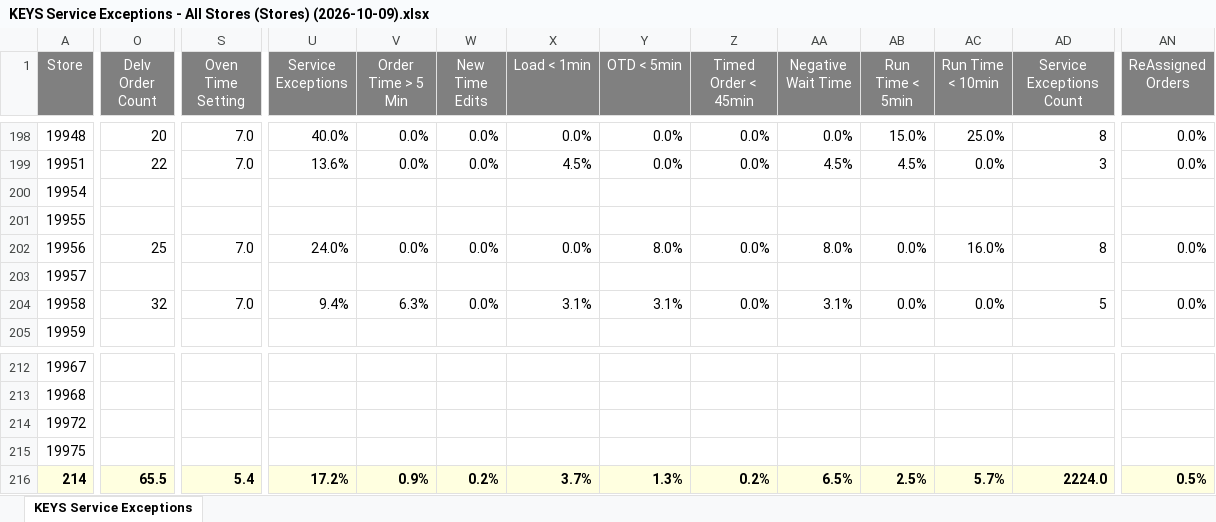
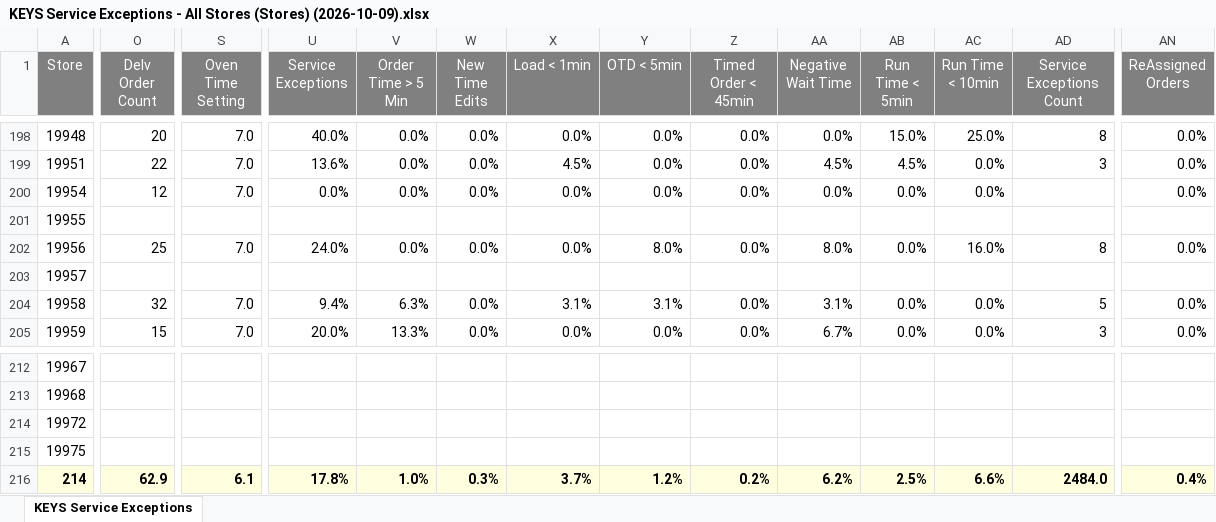
Before and after one commit to murilosporto-cpu/adt-extr-exceptions, an Excel workbook: dados_all_stores/KEYS Service Exceptions - All Stores (Stores) (2026-10-09).xlsx, sheet KEYS Service Exceptions, drawn as a sheet; only a part is shown, gaps mark what is left out; values as stored, in another font and other column widths than the file's, no borders; the diff covers the shown part only; the diff names each change by its address in the sheet, - before the commit and + after, or states it on an @@ line.

```diff
--- a/dados_all_stores/KEYS Service Exceptions - All Stores (Stores) (2026-10-09).xlsx (sheet KEYS Service Exceptions)
+++ b/dados_all_stores/KEYS Service Exceptions - All Stores (Stores) (2026-10-09).xlsx (sheet KEYS Service Exceptions)
-O200 (Delv Order Count): (empty)
+O200 (Delv Order Count): 12
-S200 (Oven Time Setting): (empty)
+S200 (Oven Time Setting): 7.0
-U200 (Service Exceptions): (empty)
+U200 (Service Exceptions): 0.0%
-V200 (Order Time > 5 Min): (empty)
+V200 (Order Time > 5 Min): 0.0%
-W200 (New Time Edits): (empty)
+W200 (New Time Edits): 0.0%
-X200 (Load < 1min): (empty)
+X200 (Load < 1min): 0.0%
-Y200 (OTD < 5min): (empty)
+Y200 (OTD < 5min): 0.0%
-Z200 (Timed Order < 45min): (empty)
+Z200 (Timed Order < 45min): 0.0%
-AA200 (Negative Wait Time): (empty)
+AA200 (Negative Wait Time): 0.0%
-AB200 (Run Time < 5min): (empty)
+AB200 (Run Time < 5min): 0.0%
-AC200 (Run Time < 10min): (empty)
+AC200 (Run Time < 10min): 0.0%
-AN200 (ReAssigned Orders): (empty)
+AN200 (ReAssigned Orders): 0.0%
-O205 (Delv Order Count): (empty)
+O205 (Delv Order Count): 15
-S205 (Oven Time Setting): (empty)
+S205 (Oven Time Setting): 7.0
-U205 (Service Exceptions): (empty)
+U205 (Service Exceptions): 20.0%
-V205 (Order Time > 5 Min): (empty)
+V205 (Order Time > 5 Min): 13.3%
-W205 (New Time Edits): (empty)
+W205 (New Time Edits): 0.0%
-X205 (Load < 1min): (empty)
+X205 (Load < 1min): 0.0%
-Y205 (OTD < 5min): (empty)
+Y205 (OTD < 5min): 0.0%
-Z205 (Timed Order < 45min): (empty)
+Z205 (Timed Order < 45min): 0.0%
-AA205 (Negative Wait Time): (empty)
+AA205 (Negative Wait Time): 6.7%
-AB205 (Run Time < 5min): (empty)
+AB205 (Run Time < 5min): 0.0%
-AC205 (Run Time < 10min): (empty)
+AC205 (Run Time < 10min): 0.0%
-AD205 (Service Exceptions Count): (empty)
+AD205 (Service Exceptions Count): 3
-AN205 (ReAssigned Orders): (empty)
+AN205 (ReAssigned Orders): 0.0%
-O216 (Delv Order Count): 65.5
+O216 (Delv Order Count): 62.9
-S216 (Oven Time Setting): 5.4
+S216 (Oven Time Setting): 6.1
-U216 (Service Exceptions): 17.2%
+U216 (Service Exceptions): 17.8%
-V216 (Order Time > 5 Min): 0.9%
+V216 (Order Time > 5 Min): 1.0%
-W216 (New Time Edits): 0.2%
+W216 (New Time Edits): 0.3%
-Y216 (OTD < 5min): 1.3%
+Y216 (OTD < 5min): 1.2%
-AA216 (Negative Wait Time): 6.5%
+AA216 (Negative Wait Time): 6.2%
-AC216 (Run Time < 10min): 5.7%
+AC216 (Run Time < 10min): 6.6%
-AD216 (Service Exceptions Count): 2224.0
+AD216 (Service Exceptions Count): 2484.0
-AN216 (ReAssigned Orders): 0.5%
+AN216 (ReAssigned Orders): 0.4%
```
Also changed, not shown: 359 edited cells elsewhere in this sheet, dados_all_stores/KEYS Service Exceptions - All Stores (Stores) (2026-10-10).xlsx, dados_all_stores/Keys Summary - All Stores (Stores) (2026-09-27).xlsx, 26 other files.
